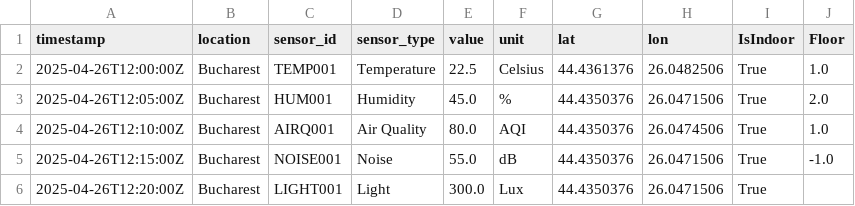
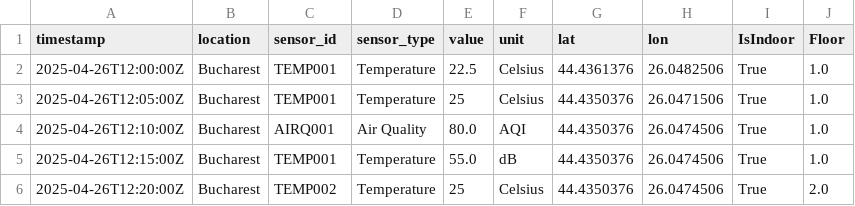
Before and after one commit to elena-bianca312/Vizualizare, a CSV file: bucharest_sensor_data_with_location2.csv, drawn as a sheet.

Commit message:
fix spheres - indoor sensors + global sensorData per building + mini clean

```diff
--- a/bucharest_sensor_data_with_location2.csv
+++ b/bucharest_sensor_data_with_location2.csv
@@ -2,5 +2,5 @@ timestamp,location,sensor_id,sensor_type,value,unit,lat,lon,IsIndoor,Floor
 2025-04-26T12:00:00Z,Bucharest,TEMP001,Temperature,22.5,Celsius,44.4361376,26.0482506,True,1.0
-2025-04-26T12:05:00Z,Bucharest,HUM001,Humidity,45.0,%,44.4350376,26.0471506,True,2.0
+2025-04-26T12:05:00Z,Bucharest,TEMP001,Temperature,25,Celsius,44.4350376,26.0471506,True,1.0
 2025-04-26T12:10:00Z,Bucharest,AIRQ001,Air Quality,80.0,AQI,44.4350376,26.0474506,True,1.0
-2025-04-26T12:15:00Z,Bucharest,NOISE001,Noise,55.0,dB,44.4350376,26.0471506,True,-1.0
-2025-04-26T12:20:00Z,Bucharest,LIGHT001,Light,300.0,Lux,44.4350376,26.0471506,True,
+2025-04-26T12:15:00Z,Bucharest,TEMP001,Temperature,55.0,dB,44.4350376,26.0474506,True,1.0
+2025-04-26T12:20:00Z,Bucharest,TEMP002,Temperature,25,Celsius,44.4350376,26.0474506,True, 2.0
```
Also changed, not shown: 5 other files.
